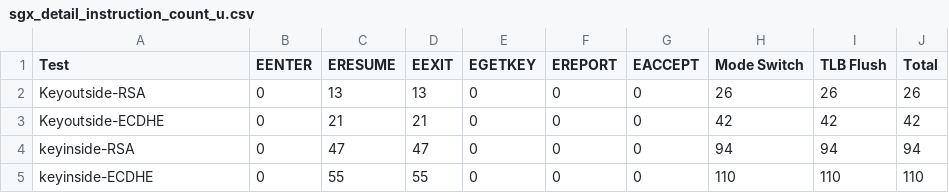
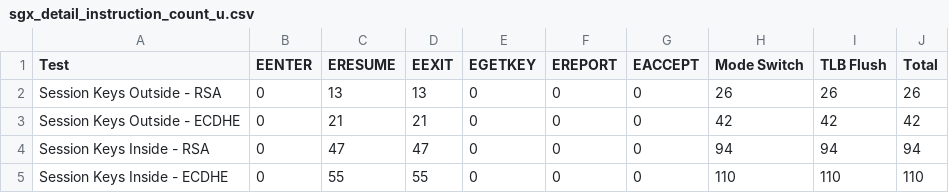
Before and after one commit to betranjacob/gz99-project-report, a CSV file: results/sgx_detail_instruction_count_u.csv, drawn as a sheet.

```diff
--- a/results/sgx_detail_instruction_count_u.csv
+++ b/results/sgx_detail_instruction_count_u.csv
@@ -1,5 +1,5 @@
 Test,EENTER,ERESUME,EEXIT,EGETKEY,EREPORT,EACCEPT,Mode Switch,TLB Flush,Total
-Keyoutside-RSA,0,13,13,0,0,0,26,26,26
-Keyoutside-ECDHE,0,21,21,0,0,0,42,42,42
-keyinside-RSA,0,47,47,0,0,0,94,94,94
-keyinside-ECDHE,0,55,55,0,0,0,110,110,110
+Session Keys Outside - RSA,0,13,13,0,0,0,26,26,26
+Session Keys Outside - ECDHE,0,21,21,0,0,0,42,42,42
+Session Keys Inside - RSA,0,47,47,0,0,0,94,94,94
+Session Keys Inside - ECDHE,0,55,55,0,0,0,110,110,110
```
Also changed, not shown: results/instruction_count.csv, 10 other files.
